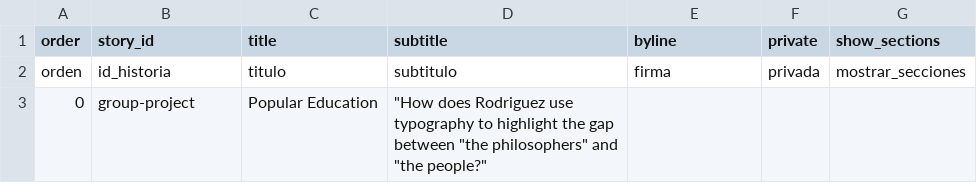
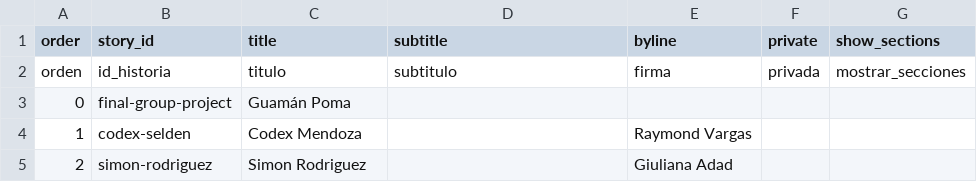
Before and after one commit to giulianaadad/rodriguez_education_and_the_republic, a CSV file: telar-content/spreadsheets/project.csv, drawn as a sheet.

Commit message:
Add 3 stories, remove 1 story, add 1 object
Added:
  Story: Codex Mendoza
  Story: Guamán Poma
  Story: Simon Rodriguez
  Object: Guamán Poma, Nueva corónica y buen gobierno

Removed:
  Story: group-project

Published via Telar Compositor

```diff
--- a/telar-content/spreadsheets/project.csv
+++ b/telar-content/spreadsheets/project.csv
@@ -2,2 +2,4 @@ order,story_id,title,subtitle,byline,private,show_sections
 orden,id_historia,titulo,subtitulo,firma,privada,mostrar_secciones
-0,group-project,Popular Education,"""How does Rodriguez use typography to highlight the gap between ""the philosophers"" and ""the people?""",,,
+0,final-group-project,Guamán Poma,,,,
+1,codex-selden,Codex Mendoza,,Raymond Vargas,,
+2,simon-rodriguez,Simon Rodriguez,,Giuliana Adad,,
```
Also changed, not shown: telar-content/spreadsheets/objects.csv, 4 other files.
